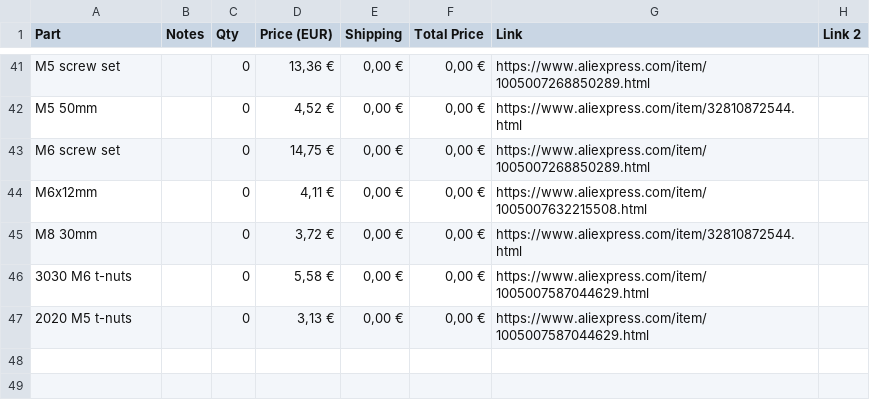
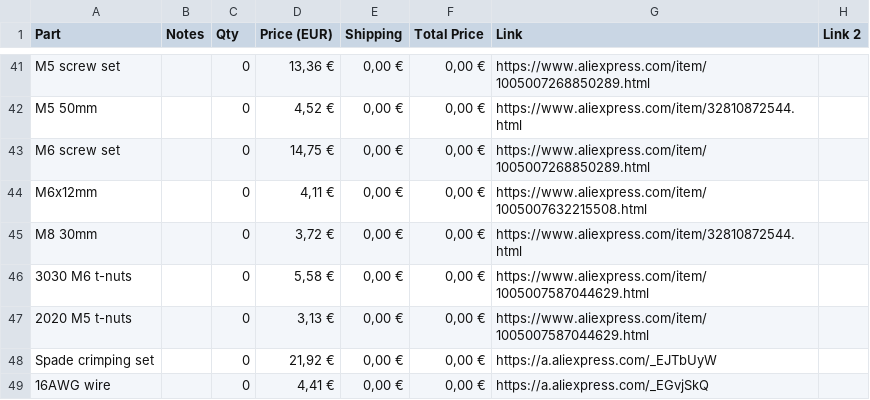
Before and after one commit to kristoferkp/SmallXY, a CSV file: BOM.csv, drawn as a sheet; only a part is shown, gaps mark what is left out; the diff names each change by its address in the sheet, - before the commit and + after, or states it on an @@ line.

Commit message:
Update BOM.csv
manually edited

```diff
--- a/BOM.csv
+++ b/BOM.csv
+row 48: Spade crimping set |  | 0 | 21,92 € | 0,00 € | 0,00 € | https://a.aliexpress.com/_EJTbUyW
+row 49: 16AWG wire |  | 0 | 4,41 € | 0,00 € | 0,00 € | https://a.aliexpress.com/_EGvjSkQ
```
